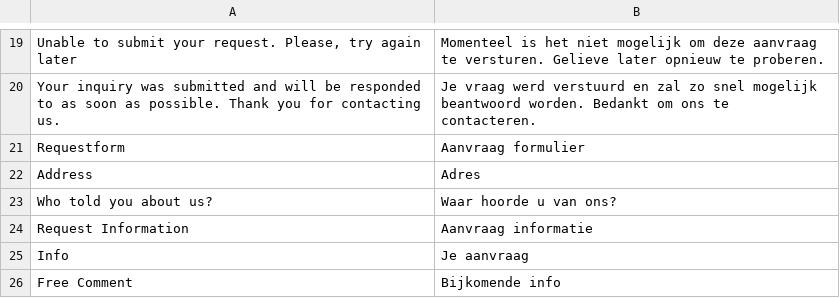
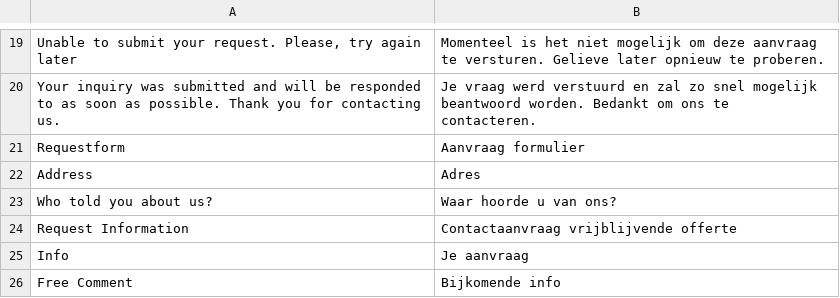
Before and after one commit to Brainworx/Magento, a CSV file: app/locale/nl_NL/Mage_Contacts.csv, drawn as a sheet; only a part is shown, gaps mark what is left out.

```diff
--- a/app/locale/nl_NL/Mage_Contacts.csv
+++ b/app/locale/nl_NL/Mage_Contacts.csv
@@ -23,3 +23,3 @@
 "Who told you about us?","Waar hoorde u van ons?"
-"Request Information","Aanvraag informatie"
+"Request Information","Contactaanvraag vrijblijvende offerte"
 "Info","Je aanvraag"
```
Also changed, not shown: 4 other files.
